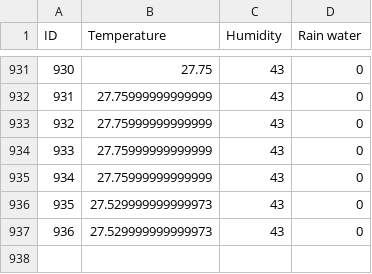
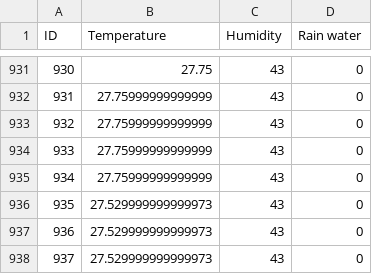
Before and after one commit to astronomyghost/WeatherStation, a CSV file: TestHourlyData.csv, drawn as a sheet; only a part is shown, gaps mark what is left out.

```diff
--- a/TestHourlyData.csv
+++ b/TestHourlyData.csv
@@ -937 +937,2 @@
 936,27.529999999999973,43,0
+937,27.529999999999973,43,0
```
Also changed, not shown: 4 other files.
